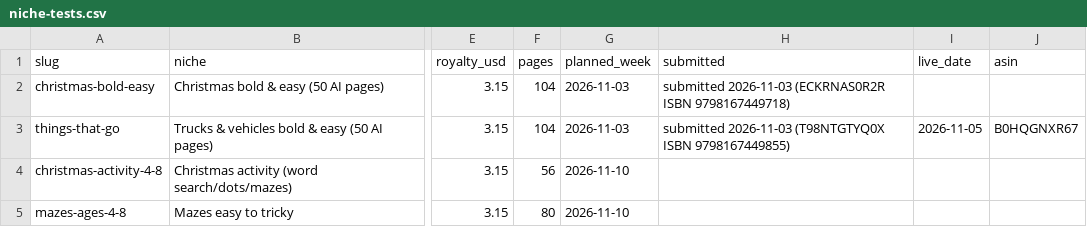
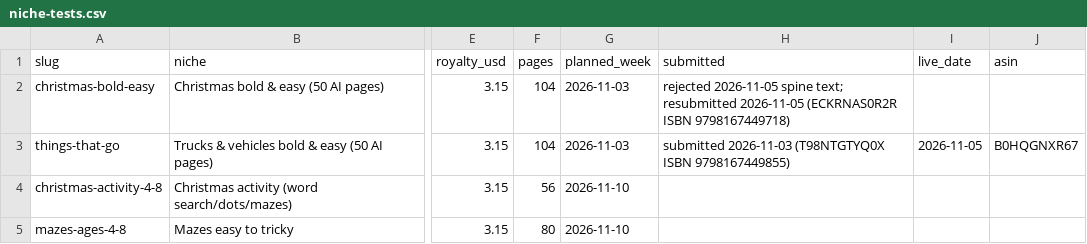
Before and after one commit to PominausGH/amazon_kdp, a CSV file: niche-tests.csv, drawn as a sheet; only a part is shown, gaps mark what is left out; the diff names each change by its address in the sheet, - before the commit and + after, or states it on an @@ line.

```diff
--- a/niche-tests.csv
+++ b/niche-tests.csv
-H2 (submitted): submitted 2026-11-03 (ECKRNAS0R2R ISBN…
+H2 (submitted): rejected 2026-11-05 spine text; resubmitted 2026-11-05 (ECKRNAS0R2R ISBN…
```
